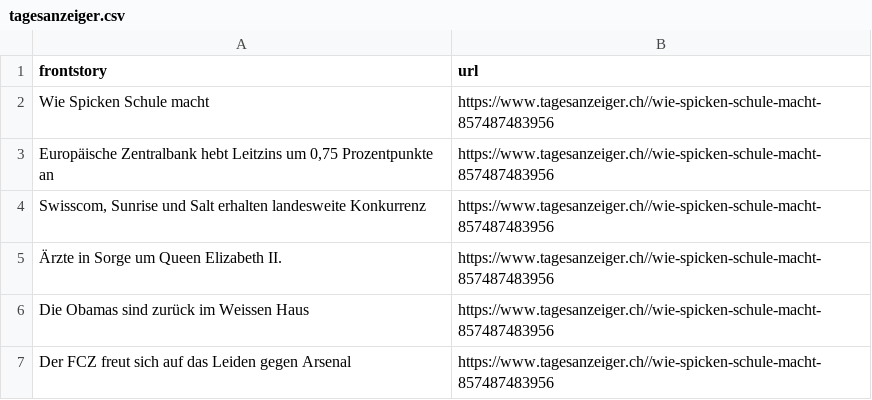
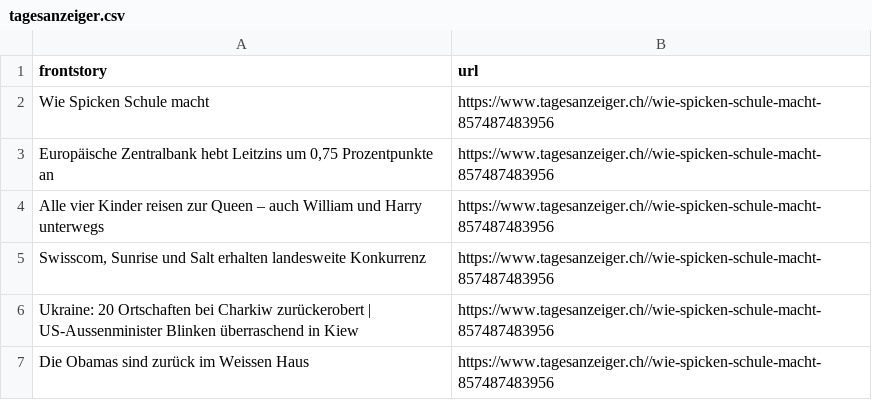
Before and after one commit to ErichBuergler/automatic-scraper-tagesanzeiger, a CSV file: tagesanzeiger.csv, drawn as a sheet; removed rows and columns are numbered as before the commit, all else as after; the diff names each change by its address in the sheet, - before the commit and + after, or states it on an @@ line.

```diff
--- a/tagesanzeiger.csv
+++ b/tagesanzeiger.csv
+row 4: Alle vier Kinder reisen zur Queen – auch William und Harry unterwegs | https://www.tagesanzeiger.ch//wie-spicken-schule-macht-857487483956
-A6 (frontstory): Ärzte in Sorge um Queen Elizabeth II.
+A6 (frontstory): Ukraine: 20 Ortschaften bei Charkiw zurückerobert | US-Aussenminister Blinken überraschend in Kiew
-row 7: Der FCZ freut sich auf das Leiden gegen Arsenal | https://www.tagesanzeiger.ch//wie-spicken-schule-macht-857487483956
```
